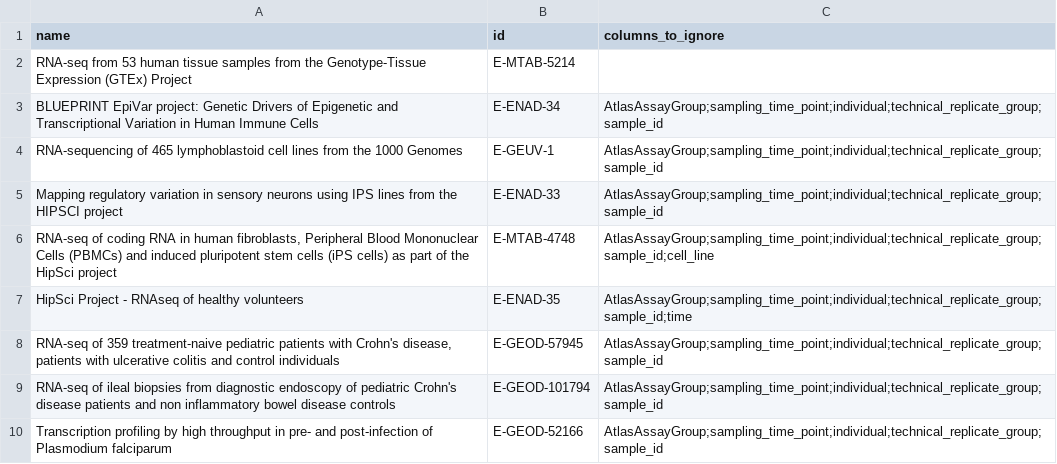
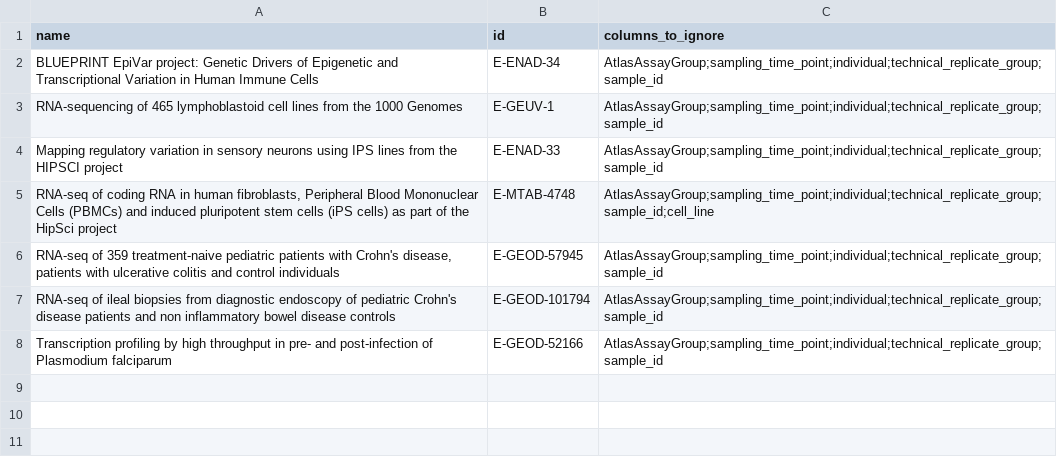
Before and after one commit to Wolfffff/exp_var, a CSV file: expression_atlas_metadata.csv, drawn as a sheet; the diff names each change by its address in the sheet, - before the commit and + after, or states it on an @@ line.

Commit message:
Removing hipsci and gtex from expression atlas

```diff
--- a/expression_atlas_metadata.csv
+++ b/expression_atlas_metadata.csv
-row 2: RNA-seq from 53 human tissue samples from the Genotype-Tissue Expression (GTEx) Project | E-MTAB-5214
-row 7: HipSci Project - RNAseq of healthy volunteers | E-ENAD-35 | AtlasAssayGroup;sampling_time_point;individual;technical_replicate_group;sample_id;time
```
